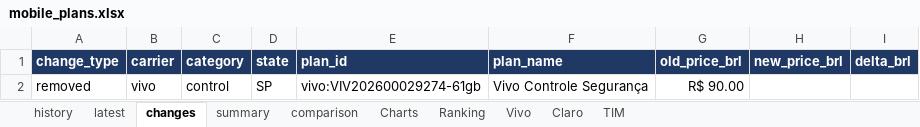
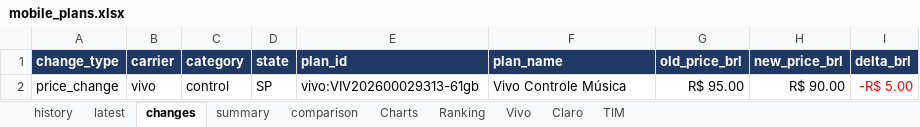
Before and after one commit to rafaelxoliver4-art/prompt-project-builder, an Excel workbook: projects/mobile-price-tracker/data/mobile_plans.xlsx, sheet changes, drawn as a sheet; values as stored, in another font and other column widths than the file's, no borders; removed rows and columns are numbered as before the commit, all else as after; the diff names each change by its address in the sheet, - before the commit and + after, or states it on an @@ line.

```diff
--- a/projects/mobile-price-tracker/data/mobile_plans.xlsx (sheet changes)
+++ b/projects/mobile-price-tracker/data/mobile_plans.xlsx (sheet changes)
-row 2: removed | vivo | control | SP | vivo:VIV202600029274-61gb | Vivo Controle Segurança | R$ 90.00
+row 2: price_change | vivo | control | SP | vivo:VIV202600029313-61gb | Vivo Controle Música | R$ 95.00 | R$ 90.00 | -R$ 5.00
```
Also changed, not shown: sheet history, sheet latest, sheet comparison, sheet Charts, sheet Vivo, sheet summary, 1 more sheet, charts or pictures.
